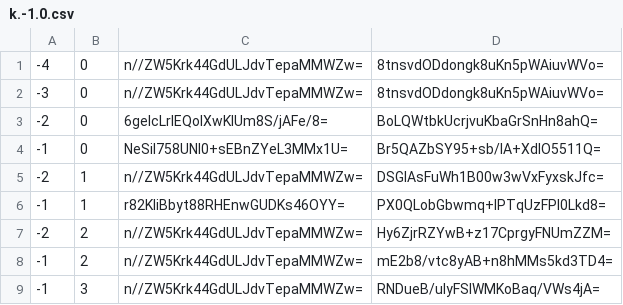
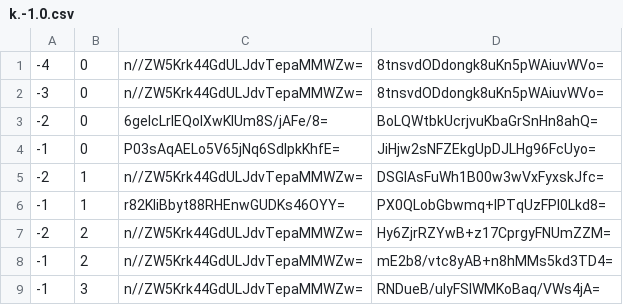
Before and after one commit to counterfitninja/netherlower, a CSV file: tiles/zoom.-1/metadata/k.-1.0.csv, drawn as a sheet.

```diff
--- a/tiles/zoom.-1/metadata/k.-1.0.csv
+++ b/tiles/zoom.-1/metadata/k.-1.0.csv
@@ -3,3 +3,3 @@
 -2,0,6geIcLrIEQolXwKlUm8S/jAFe/8=,BoLQWtbkUcrjvuKbaGrSnHn8ahQ=
--1,0,NeSiI758UNI0+sEBnZYeL3MMx1U=,Br5QAZbSY95+sb/lA+XdlO5511Q=
+-1,0,P03sAqAELo5V65jNq6SdlpkKhfE=,JiHjw2sNFZEkgUpDJLHg96FcUyo=
 -2,1,n//ZW5Krk44GdULJdvTepaMMWZw=,DSGIAsFuWh1B00w3wVxFyxskJfc=
```
Also changed, not shown: tiles/zoom.-1/metadata/k.-1.-1.csv, tiles/zoom.-1/metadata/k.0.-1.csv, 45 other files.
